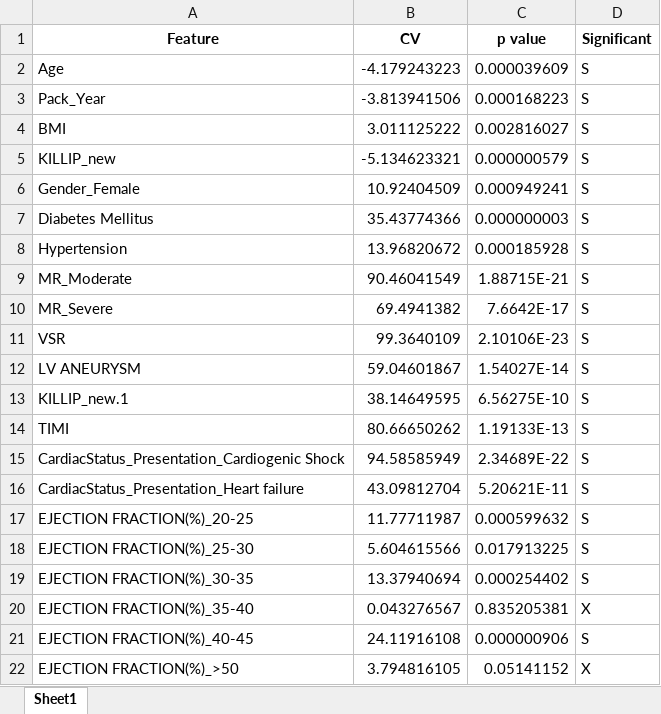
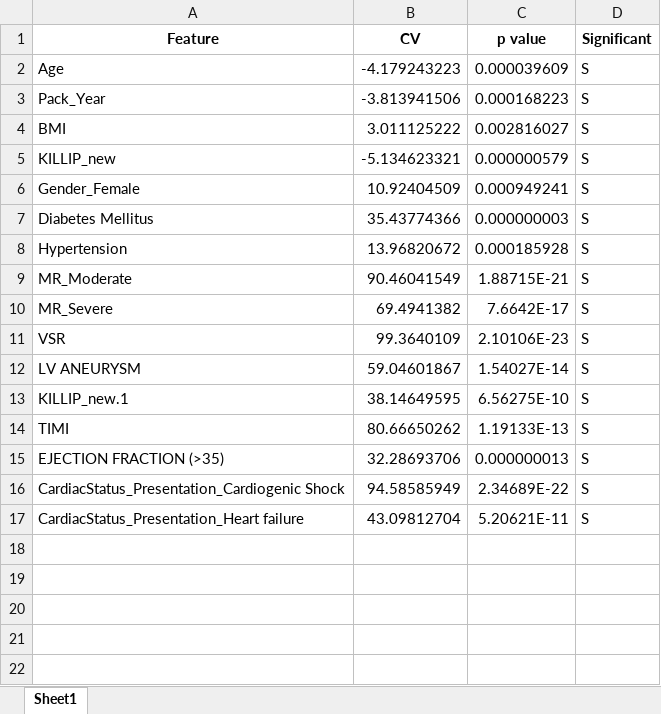
Before and after one commit to latentghost/Mortality-Prediction, an Excel workbook: feature_select/feature_tests.xlsx, sheet Sheet1, drawn as a sheet; values as stored, in another font and other column widths than the file's, no borders; removed rows and columns are numbered as before the commit, all else as after; the diff names each change by its address in the sheet, - before the commit and + after, or states it on an @@ line.

```diff
--- a/feature_select/feature_tests.xlsx (sheet Sheet1)
+++ b/feature_select/feature_tests.xlsx (sheet Sheet1)
+row 15: EJECTION FRACTION (>35) | 32.28693706 | 0.000000013 | S
-row 17: EJECTION FRACTION(%)_20-25 | 11.77711987 | 0.000599632 | S
-row 18: EJECTION FRACTION(%)_25-30 | 5.604615566 | 0.017913225 | S
-row 19: EJECTION FRACTION(%)_30-35 | 13.37940694 | 0.000254402 | S
-row 20: EJECTION FRACTION(%)_35-40 | 0.043276567 | 0.835205381 | X
-row 21: EJECTION FRACTION(%)_40-45 | 24.11916108 | 0.000000906 | S
-row 22: EJECTION FRACTION(%)_>50 | 3.794816105 | 0.05141152 | X
```
Also changed, not shown: 6 other files.
